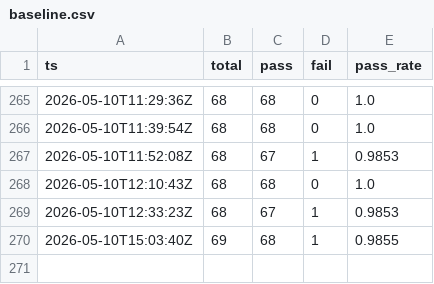
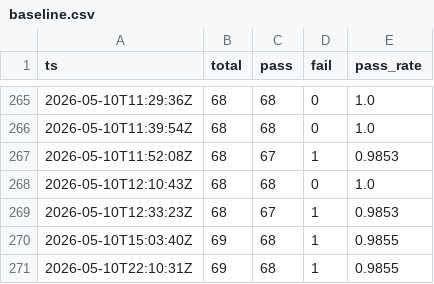
Before and after one commit to gelb2/grimoire-claude-docs, a CSV file: eval/results/baseline.csv, drawn as a sheet; only a part is shown, gaps mark what is left out; the diff names each change by its address in the sheet, - before the commit and + after, or states it on an @@ line.

```diff
--- a/eval/results/baseline.csv
+++ b/eval/results/baseline.csv
+row 271: 2026-05-10T22:10:31Z | 69 | 68 | 1 | 0.9855
```
